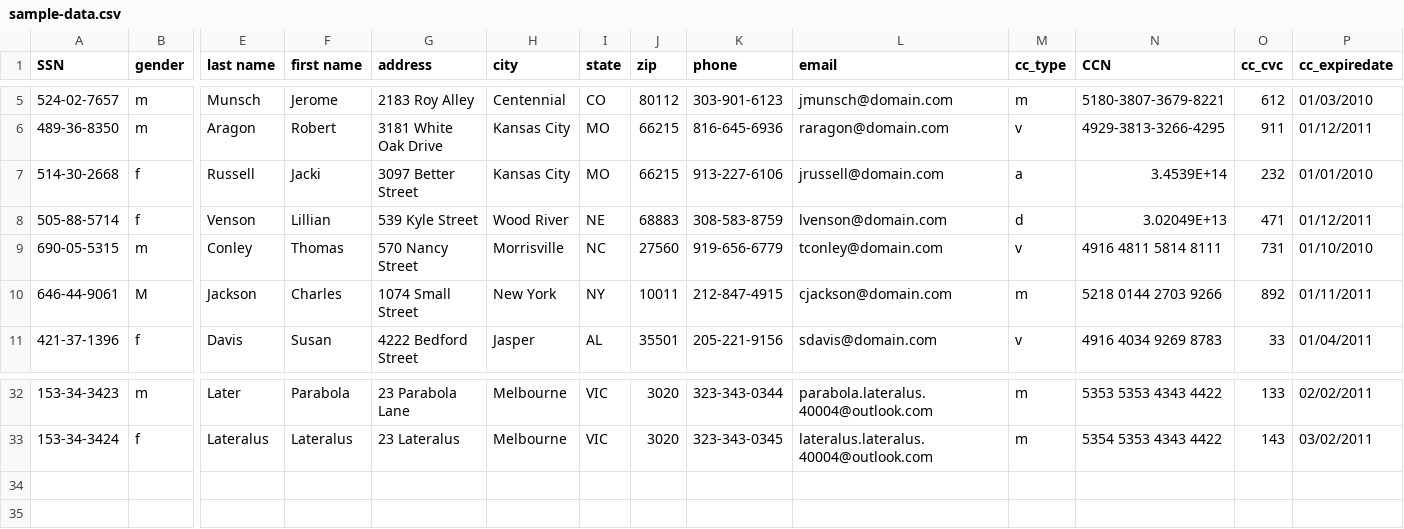
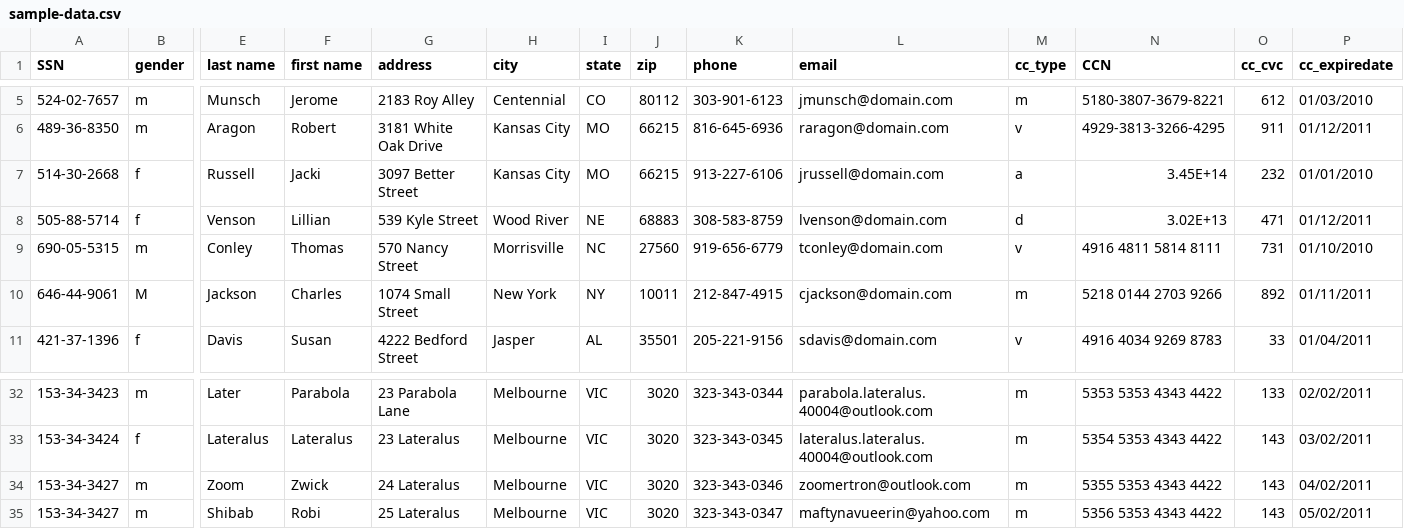
Before and after one commit to Dotman-Robotics/COS40004-Topics-In-Computer-Science, a CSV file: Multi_Agent_System/sample-data.csv, drawn as a sheet; only a part is shown, gaps mark what is left out; rows hold the shown columns only; the diff names each change by its address in the sheet, - before the commit and + after, or states it on an @@ line.

```diff
--- a/Multi_Agent_System/sample-data.csv
+++ b/Multi_Agent_System/sample-data.csv
-N7 (CCN): 3.4539E+14
+N7 (CCN): 3.45E+14
-N8 (CCN): 3.02049E+13
+N8 (CCN): 3.02E+13
+row 34: 153-34-3427 | m | Zoom | Zwick | 24 Lateralus | Melbourne | VIC | 3020 | 323-343-0346 | zoomertron@outlook.com | m | 5355 5353 4343 4422 | 143 | 04/02/2011
+row 35: 153-34-3427 | m | Shibab | Robi | 25 Lateralus | Melbourne | VIC | 3020 | 323-343-0347 | maftynavueerin@yahoo.com | m | 5356 5353 4343 4422 | 143 | 05/02/2011
```
Also changed, not shown: 24 other files.
